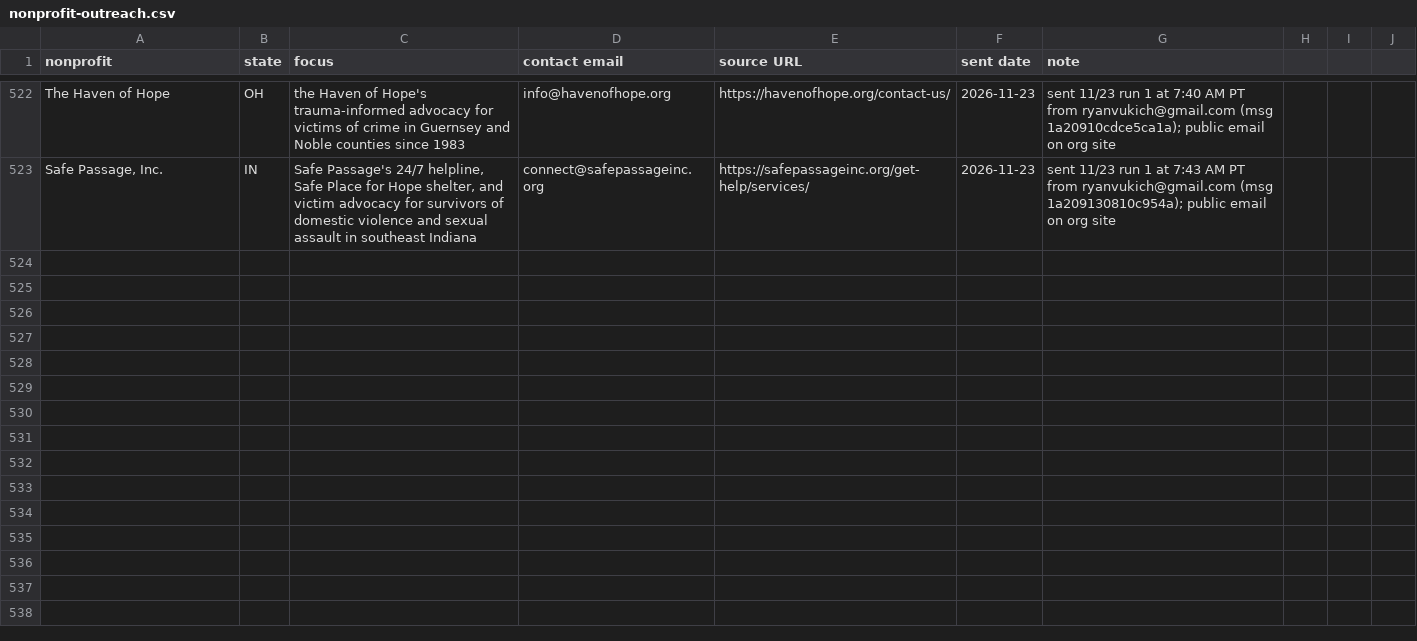
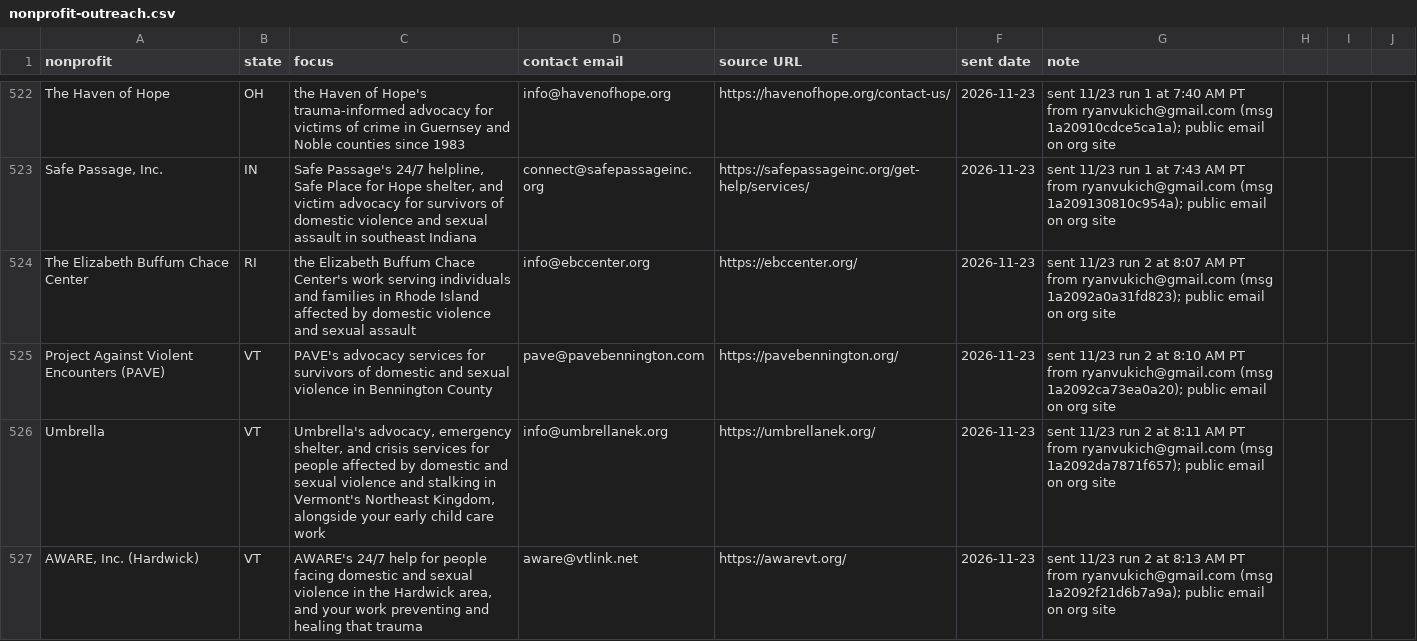
Before and after one commit to ryanultralife/clientplus, a CSV file: campaign/nonprofit-outreach.csv, drawn as a sheet; only a part is shown, gaps mark what is left out; the diff covers the shown part only.

Commit message:
outreach: 2026-11-23 run 2 — 25 sent (15 NP, 10 F), 1 bounce (dchv.org 5.1.1); day total 50, bounces 2

```diff
--- a/campaign/nonprofit-outreach.csv
+++ b/campaign/nonprofit-outreach.csv
@@ -523 +523,5 @@ The Haven of Hope,OH,the Haven of Hope's trauma-informed advocacy for victims of
 "Safe Passage, Inc.",IN,"Safe Passage's 24/7 helpline, Safe Place for Hope shelter, and victim advocacy for survivors of domestic violence and sexual assault in southeast Indiana",connect@safepassageinc.org,https://safepassageinc.org/get-help/services/,2026-11-23,sent 11/23 run 1 at 7:43 AM PT from ryanvukich@gmail.com (msg 1a209130810c954a); public email on org site
+The Elizabeth Buffum Chace Center,RI,the Elizabeth Buffum Chace Center's work serving individuals and families in Rhode Island affected by domestic violence and sexual assault,info@ebccenter.org,https://ebccenter.org/,2026-11-23,sent 11/23 run 2 at 8:07 AM PT from ryanvukich@gmail.com (msg 1a2092a0a31fd823); public email on org site
+Project Against Violent Encounters (PAVE),VT,PAVE's advocacy services for survivors of domestic and sexual violence in Bennington County,pave@pavebennington.com,https://pavebennington.org/,2026-11-23,sent 11/23 run 2 at 8:10 AM PT from ryanvukich@gmail.com (msg 1a2092ca73ea0a20); public email on org site
+Umbrella,VT,"Umbrella's advocacy, emergency shelter, and crisis services for people affected by domestic and sexual violence and stalking in Vermont's Northeast Kingdom, alongside your early child care work",info@umbrellanek.org,https://umbrellanek.org/,2026-11-23,sent 11/23 run 2 at 8:11 AM PT from ryanvukich@gmail.com (msg 1a2092da7871f657); public email on org site
+"AWARE, Inc. (Hardwick)",VT,"AWARE's 24/7 help for people facing domestic and sexual violence in the Hardwick area, and your work preventing and healing that trauma",aware@vtlink.net,https://awarevt.org/,2026-11-23,sent 11/23 run 2 at 8:13 AM PT from ryanvukich@gmail.com (msg 1a2092f21d6b7a9a); public email on org site
```
Also changed, not shown: 11 added rows elsewhere in this file, campaign/foundation-outreach-week1.csv, 1 other file.
